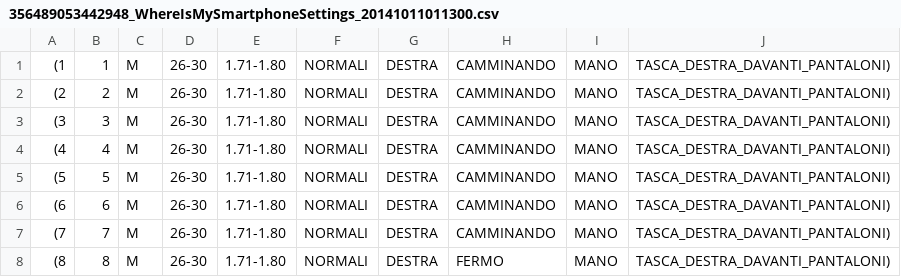
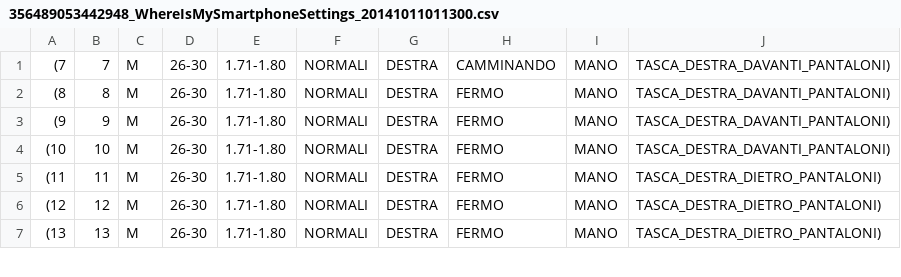
Before and after one commit to wizard88mc/WhereIsMySmartphoneAnalyzer, a CSV file: data/extensive/settings/356489053442948_WhereIsMySmartphoneSettings_20141011011300.csv, drawn as a sheet; only a part is shown; the shorter side is filled out with more unchanged rows; the diff names each change by its address in the sheet, - before the commit and + after, or states it on an @@ line.

```diff
--- a/data/extensive/settings/356489053442948_WhereIsMySmartphoneSettings_20141011011300.csv
+++ b/data/extensive/settings/356489053442948_WhereIsMySmartphoneSettings_20141011011300.csv
-row 1: (1 | 1 | M | 26-30 | 1.71-1.80 | NORMALI | DESTRA | CAMMINANDO | MANO | TASCA_DESTRA_DAVANTI_PANTALONI)
-row 2: (2 | 2 | M | 26-30 | 1.71-1.80 | NORMALI | DESTRA | CAMMINANDO | MANO | TASCA_DESTRA_DAVANTI_PANTALONI)
-row 3: (3 | 3 | M | 26-30 | 1.71-1.80 | NORMALI | DESTRA | CAMMINANDO | MANO | TASCA_DESTRA_DAVANTI_PANTALONI)
-row 4: (4 | 4 | M | 26-30 | 1.71-1.80 | NORMALI | DESTRA | CAMMINANDO | MANO | TASCA_DESTRA_DAVANTI_PANTALONI)
-row 5: (5 | 5 | M | 26-30 | 1.71-1.80 | NORMALI | DESTRA | CAMMINANDO | MANO | TASCA_DESTRA_DAVANTI_PANTALONI)
-row 6: (6 | 6 | M | 26-30 | 1.71-1.80 | NORMALI | DESTRA | CAMMINANDO | MANO | TASCA_DESTRA_DAVANTI_PANTALONI)
```
Also changed, not shown: 41 other files.
